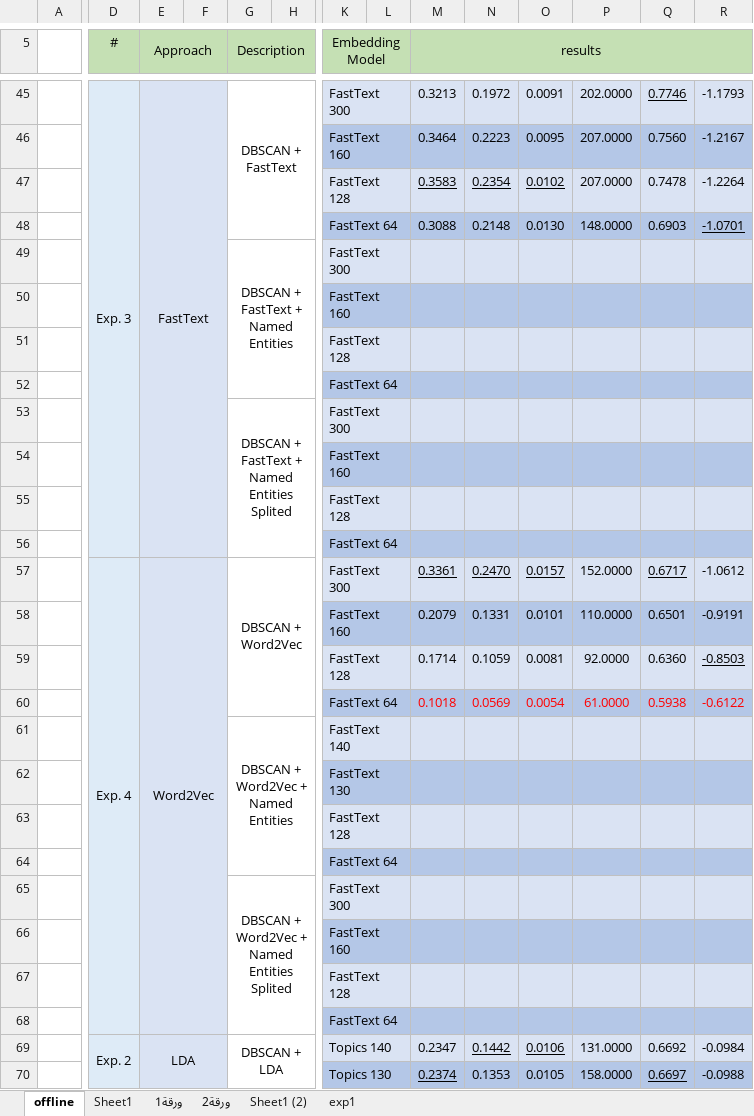
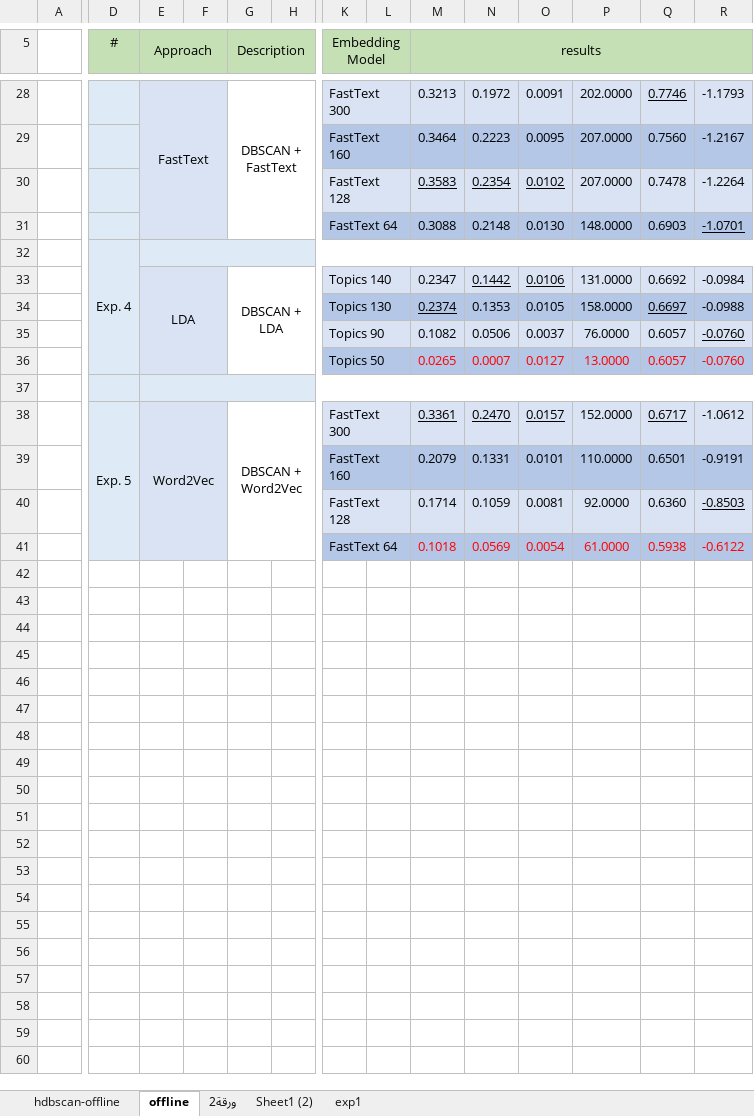
Before and after one commit to HasanKhadd0ur/GPDocs, an Excel workbook: Expereiments/OfflieClsutering.xlsx, sheet offline, drawn as a sheet; only a part is shown, gaps mark what is left out; values as stored, in another font and other column widths than the file's, no borders; removed rows and columns are numbered as before the commit, all else as after; rows hold the shown columns only; the diff covers the shown part only; the diff names each change by its address in the sheet, - before the commit and + after, or states it on an @@ line.

```diff
--- a/Expereiments/OfflieClsutering.xlsx (sheet offline)
+++ b/Expereiments/OfflieClsutering.xlsx (sheet offline)
-sheet tab: Sheet1
-sheet tab: ورقة1
+sheet tab: hdbscan-offline
-D28 (#): Exp. 3
+D28 (#): (empty)
-D45:D56 merged
-E45:F56 merged
+E28:F31 merged
-row 49:  |  |  |  | DBSCAN + FastText + Named Entities |  | FastText 300
-row 50:  |  |  |  |  |  | FastText 160
-row 51:  |  |  |  |  |  | FastText 128
-row 52:  |  |  |  |  |  | FastText 64
-row 53:  |  |  |  | DBSCAN + FastText + Named Entities Splited |  | FastText 300
-row 54:  |  |  |  |  |  | FastText 160
-row 55:  |  |  |  |  |  | FastText 128
+row 32:  | Exp. 4
+row 33:  |  | LDA |  | DBSCAN + LDA |  | Topics 140 |  | 0.2347 | 0.1442 | 0.0106 | 131.0000 | 0.6692 | -0.0984
@@ row 70 moved to row 34: Topics 130 @@
@@ row 71 moved to row 35: Topics 90 @@
@@ row 72 moved to row 36: Topics 50 @@
+E37:R37 merged
-G37:H37 fill: none
+G37:H37 fill: #DEEBF7
-K37 (Embedding Model): FastText 64
+K37 (Embedding Model): (empty)
-K37:R37 fill: #B4C7E7
+K37:R37 fill: #DEEBF7
-K56:L56 merged
-D38 (#): Exp. 4
+D38 (#): Exp. 5
-row 61:  |  |  |  | DBSCAN + Word2Vec + Named Entities |  | FastText 140
-row 62:  |  |  |  |  |  | FastText 130
-row 63:  |  |  |  |  |  | FastText 128
-row 64:  |  |  |  |  |  | FastText 64
-row 65:  |  |  |  | DBSCAN + Word2Vec + Named Entities Splited |  | FastText 300
-row 66:  |  |  |  |  |  | FastText 160
-row 67:  |  |  |  |  |  | FastText 128
-row 68:  |  |  |  |  |  | FastText 64
-row 69:  | Exp. 2 | LDA |  | DBSCAN + LDA |  | Topics 140 |  | 0.2347 | 0.1442 | 0.0106 | 131.0000 | 0.6692 | -0.0984
```
Also changed, not shown: 2 added rows, 39 removed rows, 1 edited cell, cell formats and merged cells elsewhere in this sheet, sheet exp1, charts or pictures, Expereiments/MessageFiltering.xlsx, 9 other files.
